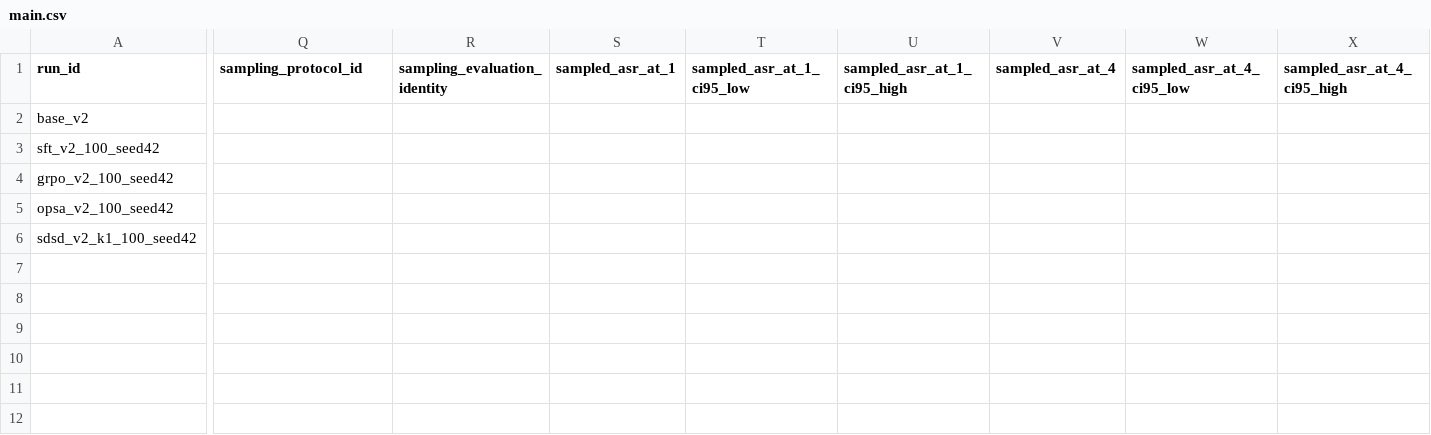
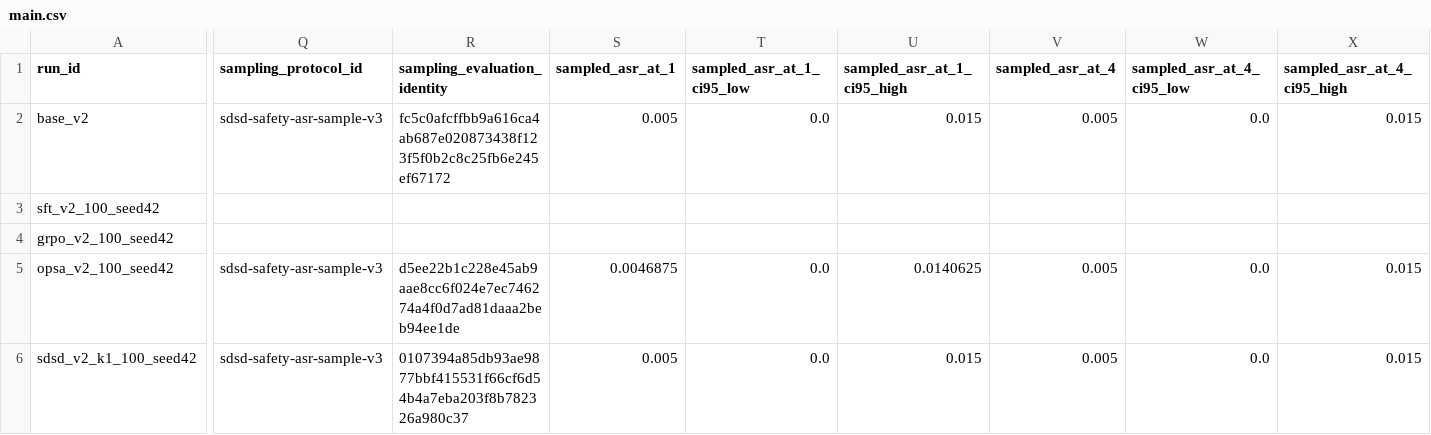
Before and after one commit to jiajunsun68/SDSD-safety, a CSV file: results/tables/main.csv, drawn as a sheet; only a part is shown, gaps mark what is left out; the diff covers the shown part only; the diff names each change by its address in the sheet, - before the commit and + after, or states it on an @@ line.

```diff
--- a/results/tables/main.csv
+++ b/results/tables/main.csv
-Q2 (sampling_protocol_id): (empty)
+Q2 (sampling_protocol_id): sdsd-safety-asr-sample-v3
-R2 (sampling_evaluation_identity): (empty)
+R2 (sampling_evaluation_identity): fc5c0afcffbb9a616ca4ab687e020873438f123f5f0b2c8c25fb6e245ef67172
-S2 (sampled_asr_at_1): (empty)
+S2 (sampled_asr_at_1): 0.005
-T2 (sampled_asr_at_1_ci95_low): (empty)
+T2 (sampled_asr_at_1_ci95_low): 0.0
-U2 (sampled_asr_at_1_ci95_high): (empty)
+U2 (sampled_asr_at_1_ci95_high): 0.015
-V2 (sampled_asr_at_4): (empty)
+V2 (sampled_asr_at_4): 0.005
-W2 (sampled_asr_at_4_ci95_low): (empty)
+W2 (sampled_asr_at_4_ci95_low): 0.0
-X2 (sampled_asr_at_4_ci95_high): (empty)
+X2 (sampled_asr_at_4_ci95_high): 0.015
-Q5:Q6 (sampling_protocol_id): (empty)
+Q5:Q6 (sampling_protocol_id): sdsd-safety-asr-sample-v3
-R5 (sampling_evaluation_identity): (empty)
+R5 (sampling_evaluation_identity): d5ee22b1c228e45ab9aae8cc6f024e7ec746274a4f0d7ad81daaa2beb94ee1de
-S5 (sampled_asr_at_1): (empty)
+S5 (sampled_asr_at_1): 0.0046875
-T5:T6 (sampled_asr_at_1_ci95_low): (empty)
+T5:T6 (sampled_asr_at_1_ci95_low): 0.0
-U5 (sampled_asr_at_1_ci95_high): (empty)
+U5 (sampled_asr_at_1_ci95_high): 0.0140625
-V5:V6 (sampled_asr_at_4): (empty)
+V5:V6 (sampled_asr_at_4): 0.005
-W5:W6 (sampled_asr_at_4_ci95_low): (empty)
+W5:W6 (sampled_asr_at_4_ci95_low): 0.0
-X5:X6 (sampled_asr_at_4_ci95_high): (empty)
+X5:X6 (sampled_asr_at_4_ci95_high): 0.015
-R6 (sampling_evaluation_identity): (empty)
+R6 (sampling_evaluation_identity): 0107394a85db93ae9877bbf415531f66cf6d54b4a7eba203f8b782326a980c37
-S6 (sampled_asr_at_1): (empty)
+S6 (sampled_asr_at_1): 0.005
-U6 (sampled_asr_at_1_ci95_high): (empty)
+U6 (sampled_asr_at_1_ci95_high): 0.015
```
Also changed, not shown: 24 edited cells elsewhere in this file, results/summary.csv, results/tables/ablations.csv, 15 other files.
